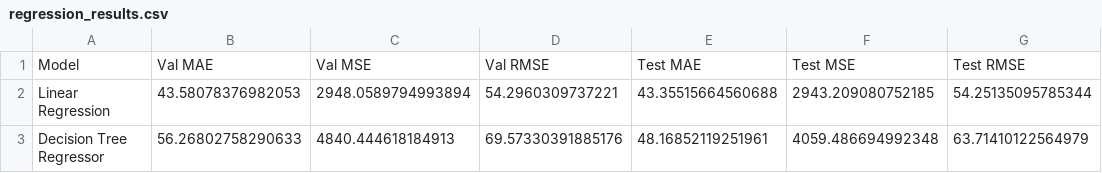
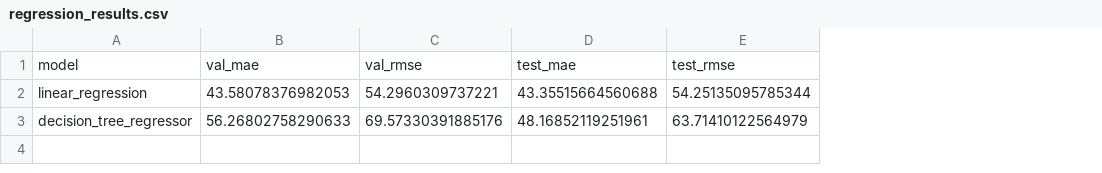
Before and after one commit to rayyansi9/CS-4120-01-Diabetes-Project-ML-Fixed, a CSV file: reports/tables/regression_results.csv, drawn as a sheet; removed rows and columns are numbered as before the commit, all else as after; the diff names each change by its address in the sheet, - before the commit and + after, or states it on an @@ line.

```diff
--- a/reports/tables/regression_results.csv
+++ b/reports/tables/regression_results.csv
-column A, rows 2-3: Linear Regression | Decision Tree Regressor
+column A, rows 2-3: linear_regression | decision_tree_regressor
-column C, rows 2-3: 2948.0589794993894 | 4840.444618184913
-column F, rows 2-3: 2943.209080752185 | 4059.486694992348
-row 1: Model | Val MAE | Val MSE | Val RMSE | Test MAE | Test MSE | Test RMSE
+row 1: model | val_mae | val_rmse | test_mae | test_rmse
```
Also changed, not shown: reports/tables/classification_results.csv, 5 other files.
